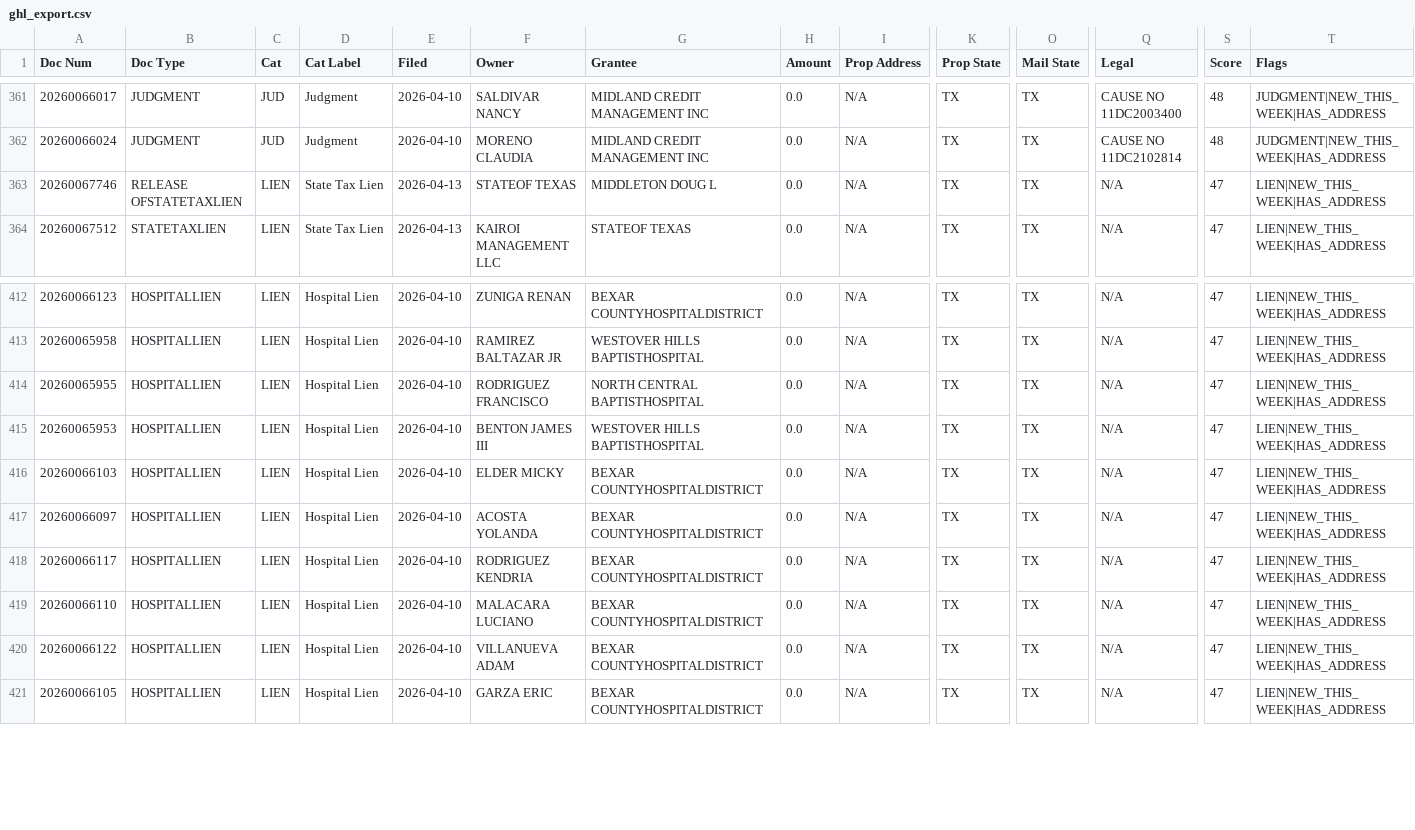
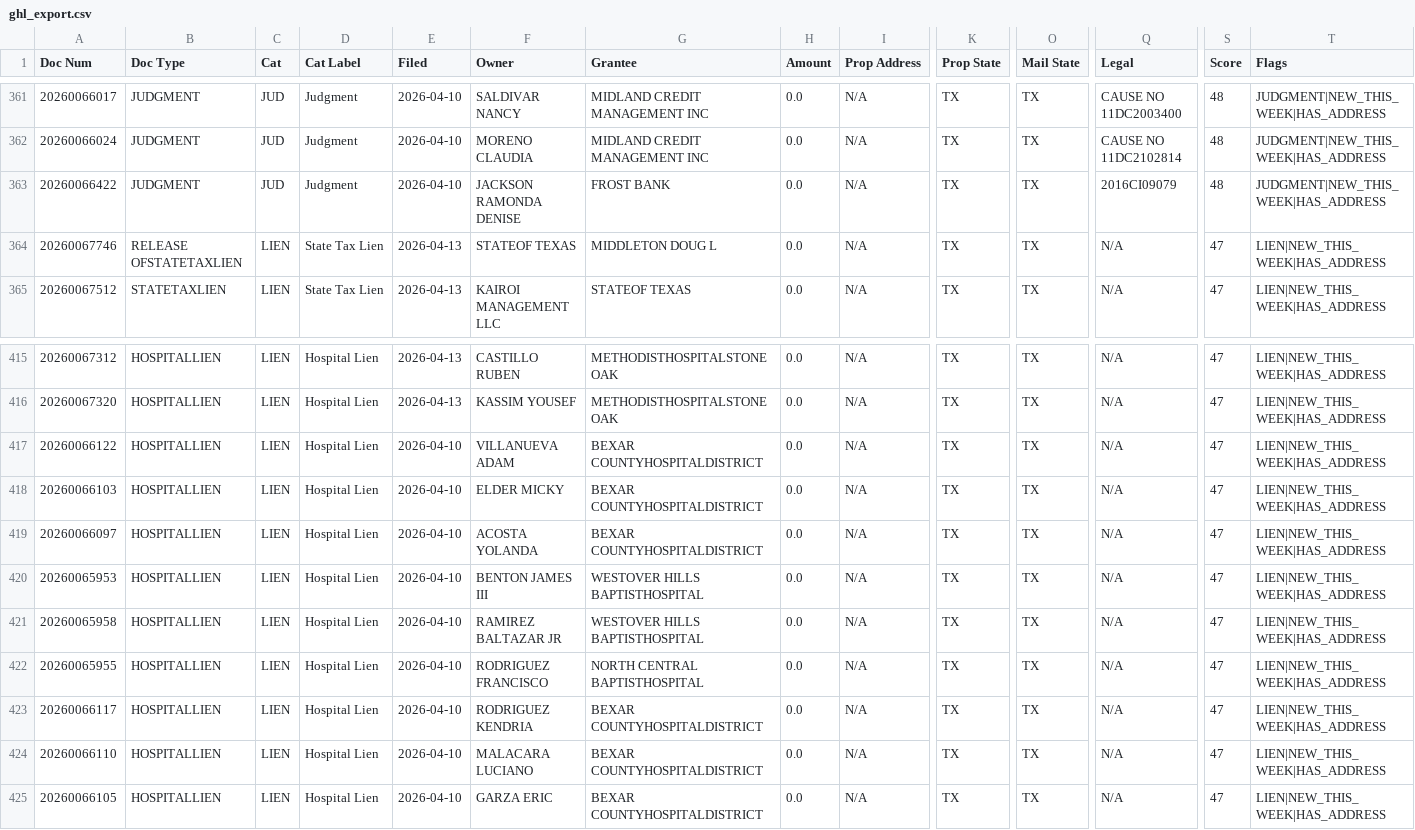
Before and after one commit to Sellmyhousefast247/Bexar-leads, a CSV file: data/ghl_export.csv, drawn as a sheet; only a part is shown, gaps mark what is left out; addresses are those after the commit; rows hold the shown columns only; the diff covers the shown part only; the diff names each change by its address in the sheet, - before the commit and + after, or states it on an @@ line.

```diff
--- a/data/ghl_export.csv
+++ b/data/ghl_export.csv
+row 363: 20260066422 | JUDGMENT | JUD | Judgment | 2026-04-10 | JACKSON RAMONDA DENISE | FROST BANK | 0.0 | N/A | TX | TX | 2016CI09079 | 48 | JUDGMENT|NEW_THIS_WEEK|HAS_ADDRESS
-A415 (Doc Num): 20260066123
+A415 (Doc Num): 20260067312
-E415 (Filed): 2026-04-10
+E415 (Filed): 2026-04-13
-F415 (Owner): ZUNIGA RENAN
+F415 (Owner): CASTILLO RUBEN
-G415 (Grantee): BEXAR COUNTYHOSPITALDISTRICT
+G415 (Grantee): METHODISTHOSPITALSTONE OAK
+row 416: 20260067320 | HOSPITALLIEN | LIEN | Hospital Lien | 2026-04-13 | KASSIM YOUSEF | METHODISTHOSPITALSTONE OAK | 0.0 | N/A | TX | TX | N/A | 47 | LIEN|NEW_THIS_WEEK|HAS_ADDRESS
@@ row 420 moved to row 417: 20260066122 @@
@@ row 416 moved to row 418: 20260066103 @@
@@ row 417 moved to row 419: 20260066097 @@
@@ row 415 moved to row 420: 20260065953 @@
```
Also changed, not shown: 2 added rows and 26 moved rows elsewhere in this file, 7 other files.
